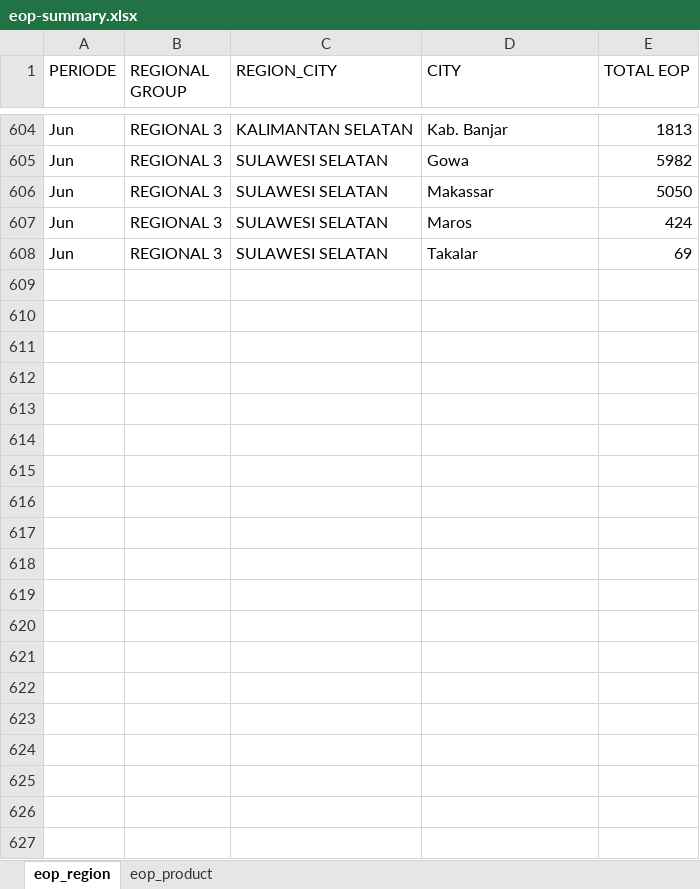
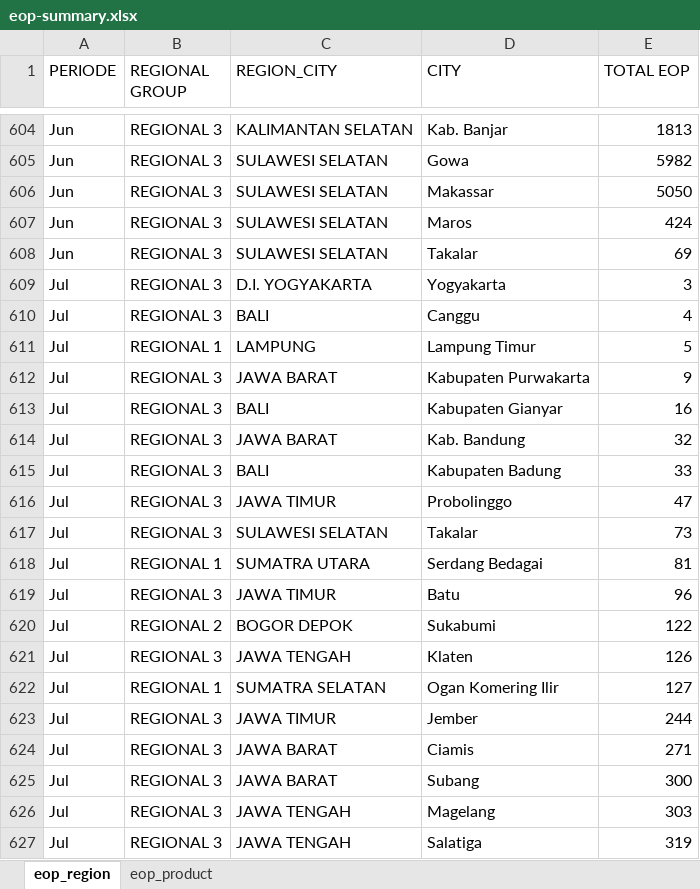
Before and after one commit to AlvyFahmy/churn, an Excel workbook: eop-summary.xlsx, sheet eop_region, drawn as a sheet; only a part is shown, gaps mark what is left out; values as stored, in another font and other column widths than the file's, no borders; the diff covers the shown part only; the diff names each change by its address in the sheet, - before the commit and + after, or states it on an @@ line.

```diff
--- a/eop-summary.xlsx (sheet eop_region)
+++ b/eop-summary.xlsx (sheet eop_region)
+row 609: Jul | REGIONAL 3 | D.I. YOGYAKARTA | Yogyakarta | 3
+row 610: Jul | REGIONAL 3 | BALI | Canggu | 4
+row 611: Jul | REGIONAL 1 | LAMPUNG | Lampung Timur | 5
+row 612: Jul | REGIONAL 3 | JAWA BARAT | Kabupaten Purwakarta | 9
+row 613: Jul | REGIONAL 3 | BALI | Kabupaten Gianyar | 16
+row 614: Jul | REGIONAL 3 | JAWA BARAT | Kab. Bandung | 32
+row 615: Jul | REGIONAL 3 | BALI | Kabupaten Badung | 33
+row 616: Jul | REGIONAL 3 | JAWA TIMUR | Probolinggo | 47
+row 617: Jul | REGIONAL 3 | SULAWESI SELATAN | Takalar | 73
+row 618: Jul | REGIONAL 1 | SUMATRA UTARA | Serdang Bedagai | 81
+row 619: Jul | REGIONAL 3 | JAWA TIMUR | Batu | 96
+row 620: Jul | REGIONAL 2 | BOGOR DEPOK | Sukabumi | 122
+row 621: Jul | REGIONAL 3 | JAWA TENGAH | Klaten | 126
+row 622: Jul | REGIONAL 1 | SUMATRA SELATAN | Ogan Komering Ilir | 127
+row 623: Jul | REGIONAL 3 | JAWA TIMUR | Jember | 244
+row 624: Jul | REGIONAL 3 | JAWA BARAT | Ciamis | 271
+row 625: Jul | REGIONAL 3 | JAWA BARAT | Subang | 300
+row 626: Jul | REGIONAL 3 | JAWA TENGAH | Magelang | 303
+row 627: Jul | REGIONAL 3 | JAWA TENGAH | Salatiga | 319
```
Also changed, not shown: 77 added rows elsewhere in this sheet, sheet eop_product, 1 other file.
